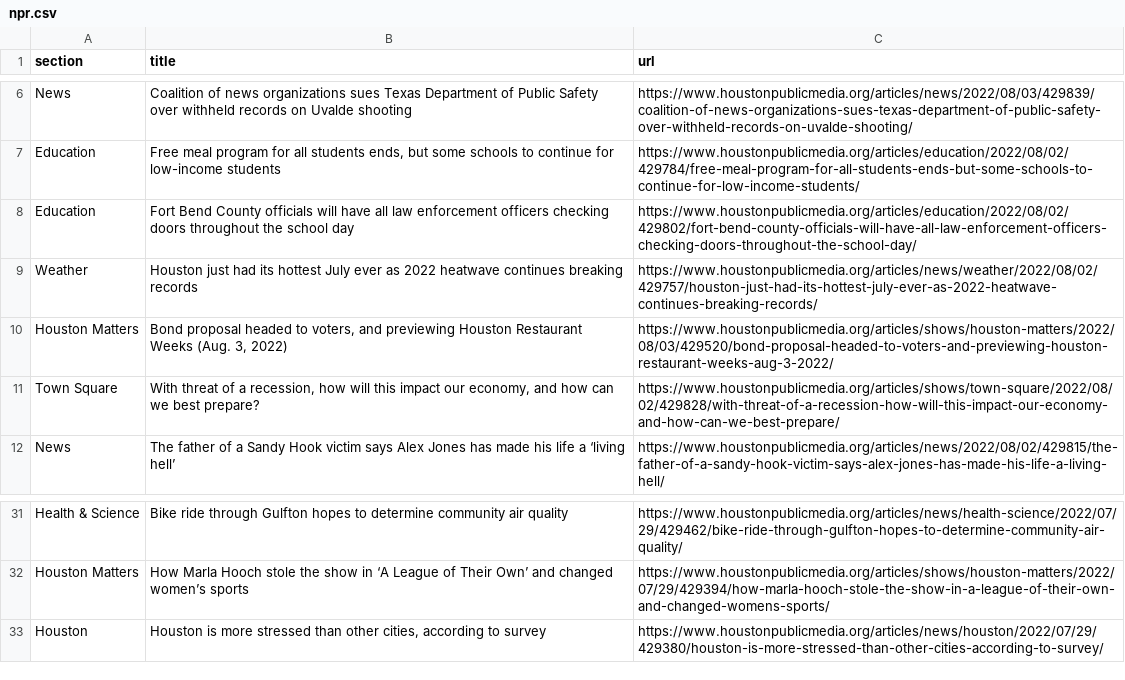
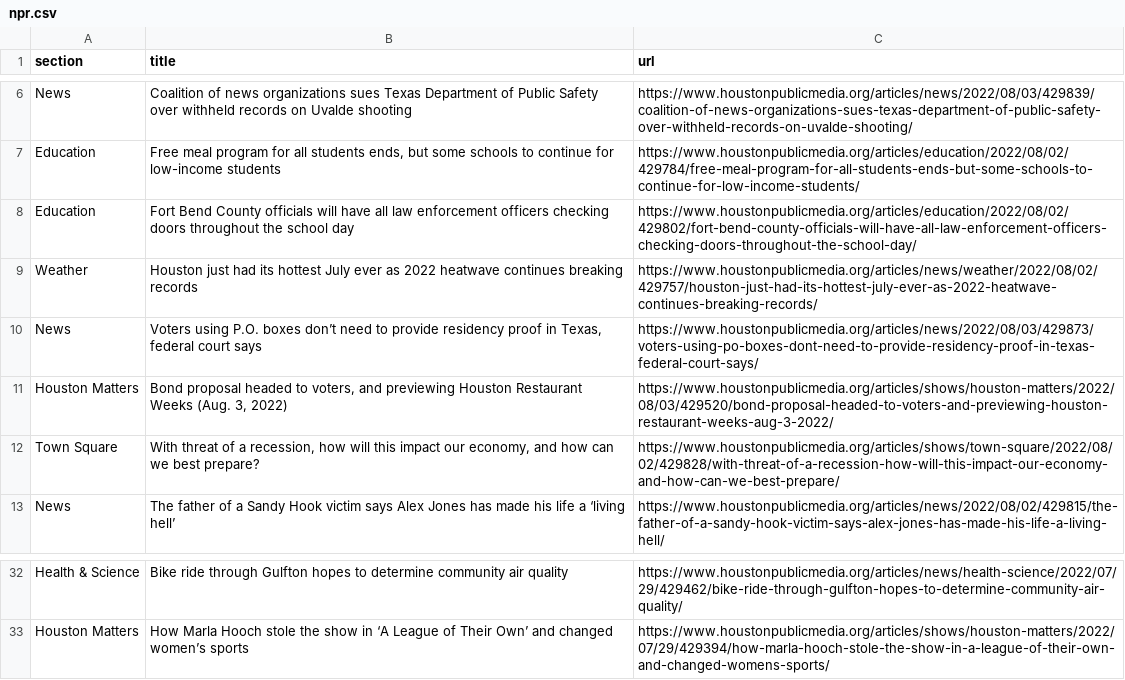
Before and after one commit to tanazm/Houston_scraped, a CSV file: npr.csv, drawn as a sheet; only a part is shown, gaps mark what is left out; removed rows and columns are numbered as before the commit, all else as after; the diff names each change by its address in the sheet, - before the commit and + after, or states it on an @@ line.

```diff
--- a/npr.csv
+++ b/npr.csv
+row 10: News | Voters using P.O. boxes don’t need to provide residency proof in Texas, federal court says | https://www.houstonpublicmedia.org/articles/news/2022/08/03/429873/voters-using-po-boxes-dont-need-to-provide-residency-proof-in-texas-federal-court-says/
-row 33: Houston | Houston is more stressed than other cities, according to survey | https://www.houstonpublicmedia.org/articles/news/houston/2022/07/29/429380/houston-is-more-stressed-than-other-cities-according-to-survey/
```
